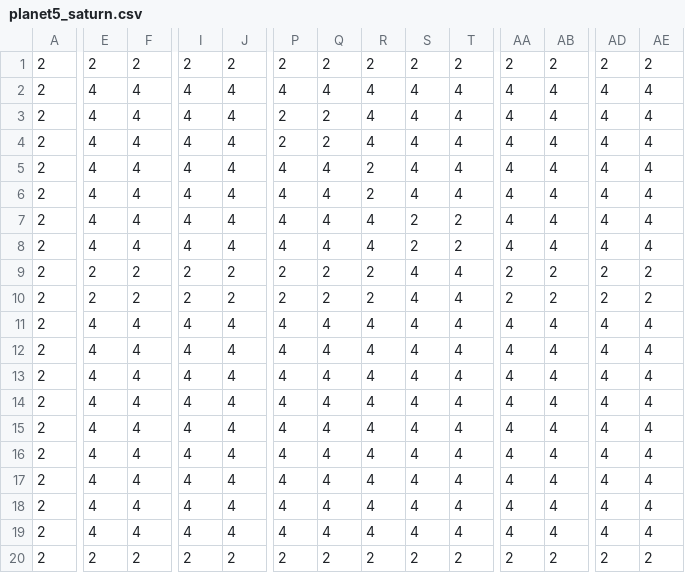
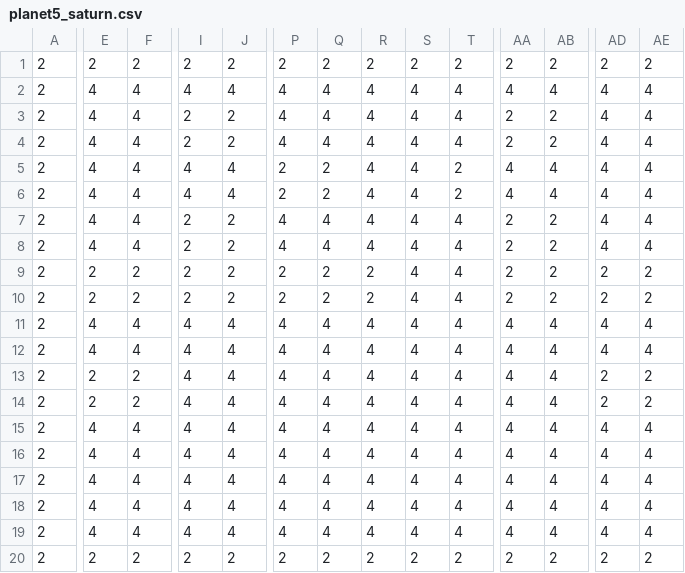
Before and after one commit to jayjoo21/StellaTrail_, a CSV file: assets/maps/planet5_saturn.csv, drawn as a sheet; only a part is shown, gaps mark what is left out; the diff names each change by its address in the sheet, - before the commit and + after, or states it on an @@ line.

```diff
--- a/assets/maps/planet5_saturn.csv
+++ b/assets/maps/planet5_saturn.csv
-I3:I4: 4
+I3:I4: 2
-J3:J4: 4
+J3:J4: 2
-P3:P4: 2
+P3:P4: 4
-Q3:Q4: 2
+Q3:Q4: 4
-AA3:AA4: 4
+AA3:AA4: 2
-AB3:AB4: 4
+AB3:AB4: 2
-P5:P6: 4
+P5:P6: 2
-Q5:Q6: 4
+Q5:Q6: 2
-R5:R6: 2
+R5:R6: 4
-T5:T6: 4
+T5:T6: 2
-I7:I8: 4
+I7:I8: 2
-J7:J8: 4
+J7:J8: 2
-S7:S8: 2
+S7:S8: 4
-T7:T8: 2
+T7:T8: 4
-AA7:AA8: 4
+AA7:AA8: 2
-AB7:AB8: 4
+AB7:AB8: 2
-E13:E14: 4
+E13:E14: 2
-F13:F14: 4
+F13:F14: 2
-AD13:AD14: 4
+AD13:AD14: 2
-AE13:AE14: 4
+AE13:AE14: 2
```
Also changed, not shown: assets/maps/planet0_mercury.csv, assets/maps/planet1_venus.csv, 10 other files.
